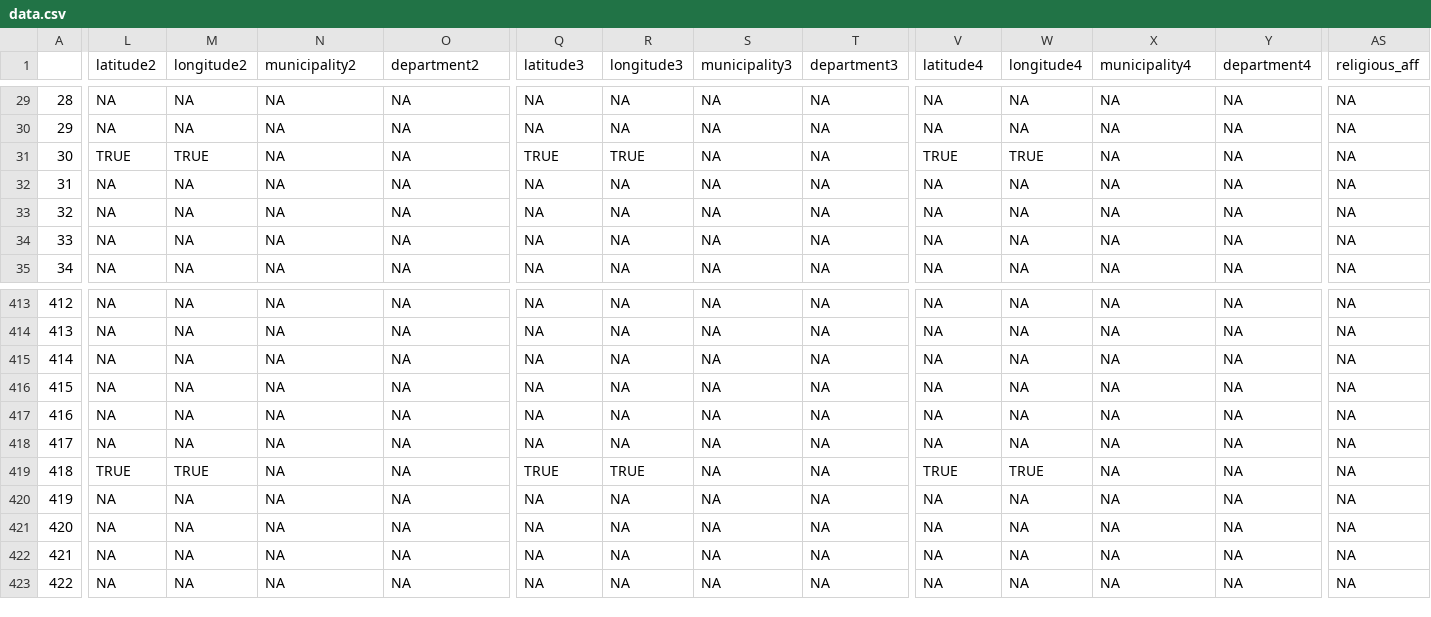
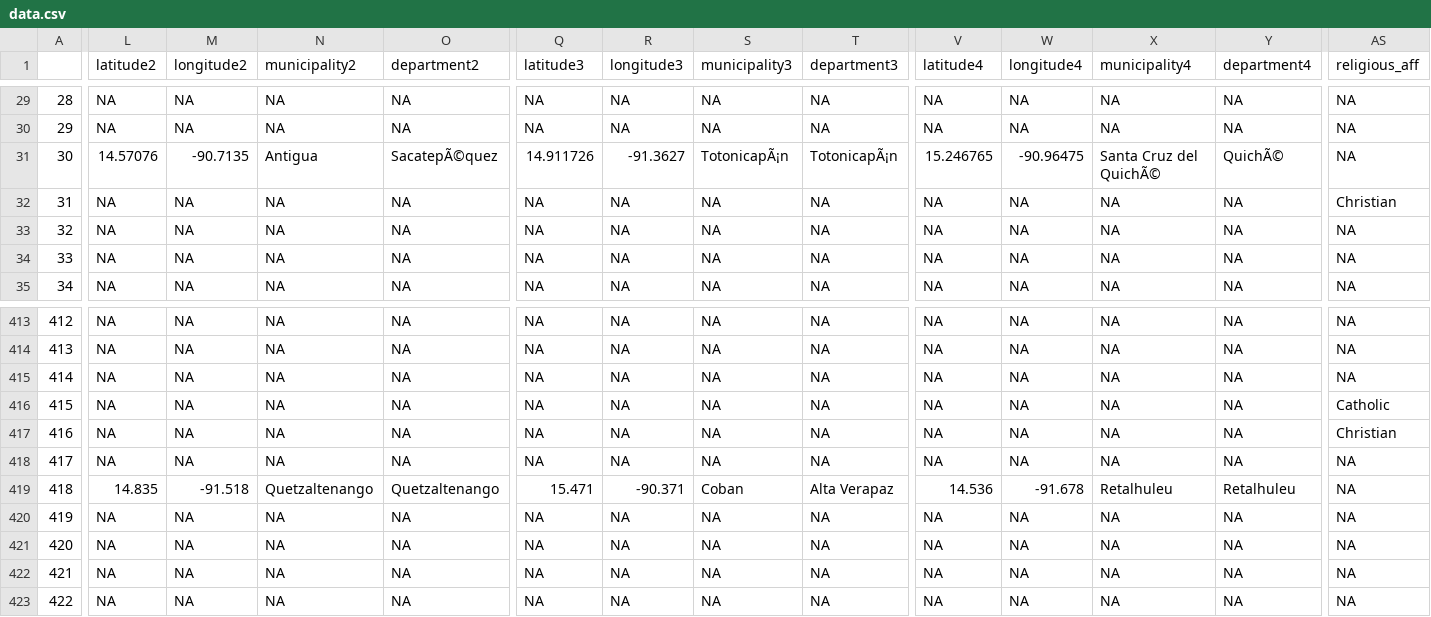
Before and after one commit to ethantenison/Pionero_Philanthropy, a CSV file: data.csv, drawn as a sheet; only a part is shown, gaps mark what is left out; the diff covers the shown part only; the diff names each change by its address in the sheet, - before the commit and + after, or states it on an @@ line.

```diff
--- a/data.csv
+++ b/data.csv
-L31 (latitude2): TRUE
+L31 (latitude2): 14.57076
-M31 (longitude2): TRUE
+M31 (longitude2): -90.7135
-N31 (municipality2): NA
+N31 (municipality2): Antigua
-O31 (department2): NA
+O31 (department2): SacatepÃ©quez
-Q31 (latitude3): TRUE
+Q31 (latitude3): 14.911726
-R31 (longitude3): TRUE
+R31 (longitude3): -91.3627
-S31 (municipality3): NA
+S31 (municipality3): TotonicapÃ¡n
-T31 (department3): NA
+T31 (department3): TotonicapÃ¡n
-V31 (latitude4): TRUE
+V31 (latitude4): 15.246765
-W31 (longitude4): TRUE
+W31 (longitude4): -90.96475
-X31 (municipality4): NA
+X31 (municipality4): Santa Cruz del QuichÃ©
-Y31 (department4): NA
+Y31 (department4): QuichÃ©
-AS32 (religious_aff): NA
+AS32 (religious_aff): Christian
-AS416 (religious_aff): NA
+AS416 (religious_aff): Catholic
-AS417 (religious_aff): NA
+AS417 (religious_aff): Christian
-L419 (latitude2): TRUE
+L419 (latitude2): 14.835
-M419 (longitude2): TRUE
+M419 (longitude2): -91.518
-N419 (municipality2): NA
+N419 (municipality2): Quetzaltenango
-O419 (department2): NA
+O419 (department2): Quetzaltenango
-Q419 (latitude3): TRUE
+Q419 (latitude3): 15.471
-R419 (longitude3): TRUE
+R419 (longitude3): -90.371
-S419 (municipality3): NA
+S419 (municipality3): Coban
-T419 (department3): NA
+T419 (department3): Alta Verapaz
-V419 (latitude4): TRUE
+V419 (latitude4): 14.536
-W419 (longitude4): TRUE
+W419 (longitude4): -91.678
-X419 (municipality4): NA
+X419 (municipality4): Retalhuleu
-Y419 (department4): NA
+Y419 (department4): Retalhuleu
```
Also changed, not shown: 125 edited cells elsewhere in this file, 4 other files.
